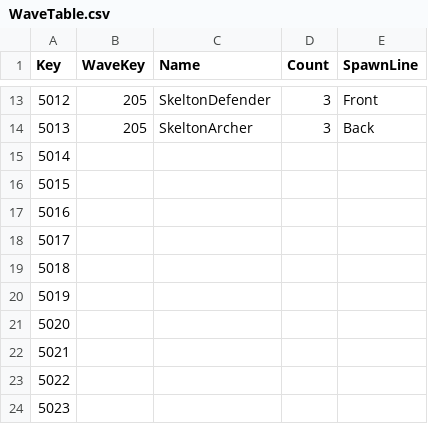
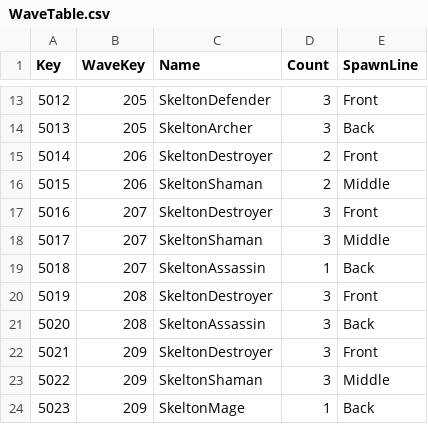
Before and after one commit to sh98923/seonan_Trickal, a CSV file: Assets/Resources/Tables/WaveTable.csv, drawn as a sheet; only a part is shown, gaps mark what is left out; the diff covers the shown part only.

Commit message:
Update WaveTable.csv

```diff
--- a/Assets/Resources/Tables/WaveTable.csv
+++ b/Assets/Resources/Tables/WaveTable.csv
@@ -14,11 +14,11 @@ Key,WaveKey,Name,Count,SpawnLine
 5013,205,SkeltonArcher,3,Back
-5014,,,,
-5015,,,,
-5016,,,,
-5017,,,,
-5018,,,,
-5019,,,,
-5020,,,,
-5021,,,,
-5022,,,,
-5023,,,,
+5014,206,SkeltonDestroyer,2,Front
+5015,206,SkeltonShaman,2,Middle
+5016,207,SkeltonDestroyer,3,Front
+5017,207,SkeltonShaman,3,Middle
+5018,207,SkeltonAssassin,1,Back
+5019,208,SkeltonDestroyer,3,Front
+5020,208,SkeltonAssassin,3,Back
+5021,209,SkeltonDestroyer,3,Front
+5022,209,SkeltonShaman,3,Middle
+5023,209,SkeltonMage,1,Back
```
Also changed, not shown: 4 added rows and 32 edited cells elsewhere in this file.
